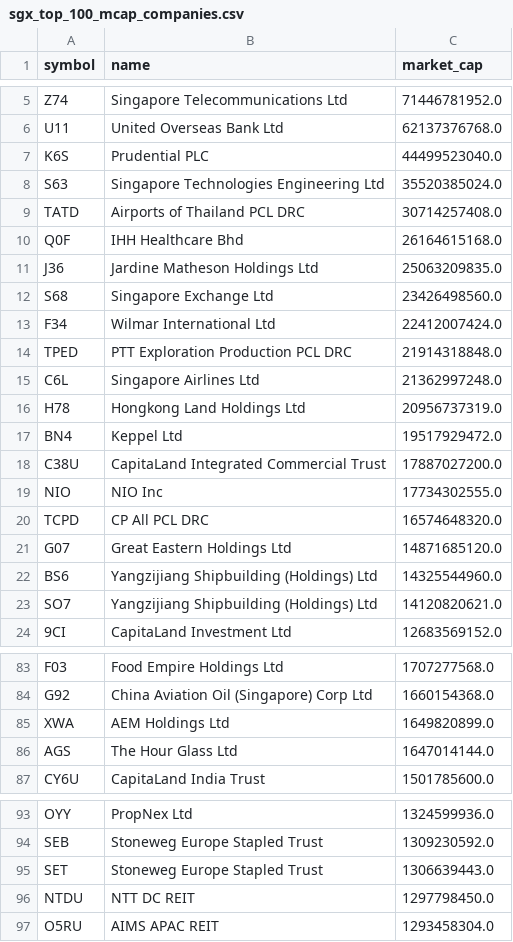
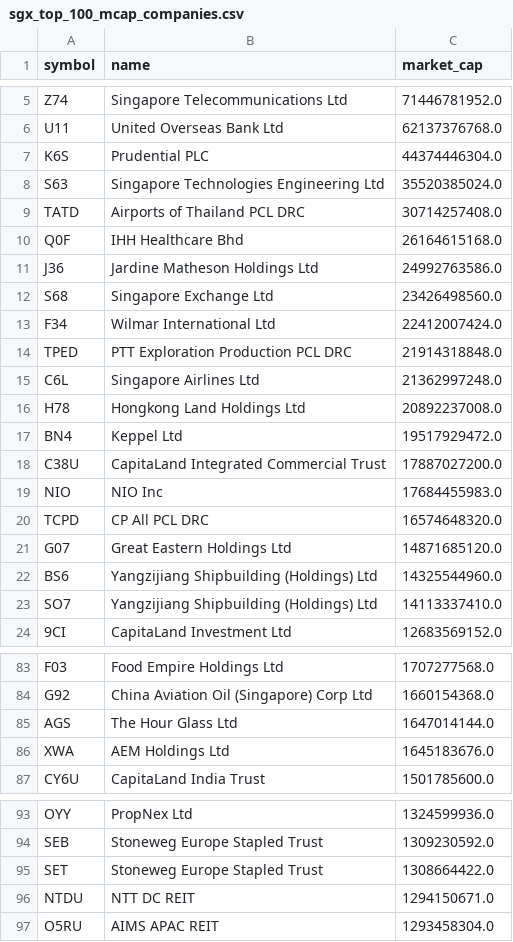
Before and after one commit to supertypeai/sgx_buyback_pipeline, a CSV file: data/sgx_top_100_mcap_companies.csv, drawn as a sheet; only a part is shown, gaps mark what is left out; the diff covers the shown part only.

```diff
--- a/data/sgx_top_100_mcap_companies.csv
+++ b/data/sgx_top_100_mcap_companies.csv
@@ -6,3 +6,3 @@ Z74,Singapore Telecommunications Ltd,71446781952.0
 U11,United Overseas Bank Ltd,62137376768.0
-K6S,Prudential PLC,44499523040.0
+K6S,Prudential PLC,44374446304.0
 S63,Singapore Technologies Engineering Ltd,35520385024.0
@@ -10,3 +10,3 @@ TATD,Airports of Thailand PCL DRC,30714257408.0
 Q0F,IHH Healthcare Bhd,26164615168.0
-J36,Jardine Matheson Holdings Ltd,25063209835.0
+J36,Jardine Matheson Holdings Ltd,24992763586.0
 S68,Singapore Exchange Ltd,23426498560.0
@@ -15,6 +15,6 @@ TPED,PTT Exploration Production PCL DRC,21914318848.0
 C6L,Singapore Airlines Ltd,21362997248.0
-H78,Hongkong Land Holdings Ltd,20956737319.0
+H78,Hongkong Land Holdings Ltd,20892237008.0
 BN4,Keppel Ltd,19517929472.0
 C38U,CapitaLand Integrated Commercial Trust,17887027200.0
-NIO,NIO Inc,17734302555.0
+NIO,NIO Inc,17684455983.0
 TCPD,CP All PCL DRC,16574648320.0
@@ -22,3 +22,3 @@ G07,Great Eastern Holdings Ltd,14871685120.0
 BS6,Yangzijiang Shipbuilding (Holdings) Ltd,14325544960.0
-SO7,Yangzijiang Shipbuilding (Holdings) Ltd,14120820621.0
+SO7,Yangzijiang Shipbuilding (Holdings) Ltd,14113337410.0
 9CI,CapitaLand Investment Ltd,12683569152.0
@@ -84,4 +84,4 @@ F03,Food Empire Holdings Ltd,1707277568.0
 G92,China Aviation Oil (Singapore) Corp Ltd,1660154368.0
-XWA,AEM Holdings Ltd,1649820899.0
 AGS,The Hour Glass Ltd,1647014144.0
+XWA,AEM Holdings Ltd,1645183676.0
 CY6U,CapitaLand India Trust,1501785600.0
@@ -94,4 +94,4 @@ OYY,PropNex Ltd,1324599936.0
 SEB,Stoneweg Europe Stapled Trust,1309230592.0
-SET,Stoneweg Europe Stapled Trust,1306639443.0
-NTDU,NTT DC REIT,1297798450.0
+SET,Stoneweg Europe Stapled Trust,1308664422.0
+NTDU,NTT DC REIT,1294150671.0
 O5RU,AIMS APAC REIT,1293458304.0
```
Also changed, not shown: 5 edited cells elsewhere in this file, data/sgx_top_70_mcap_companies.csv, 1 other file.
